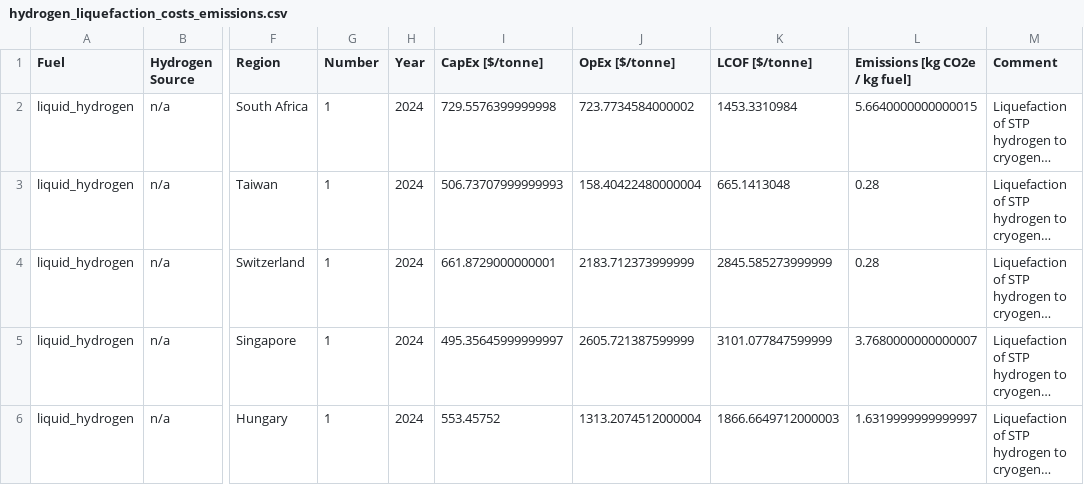
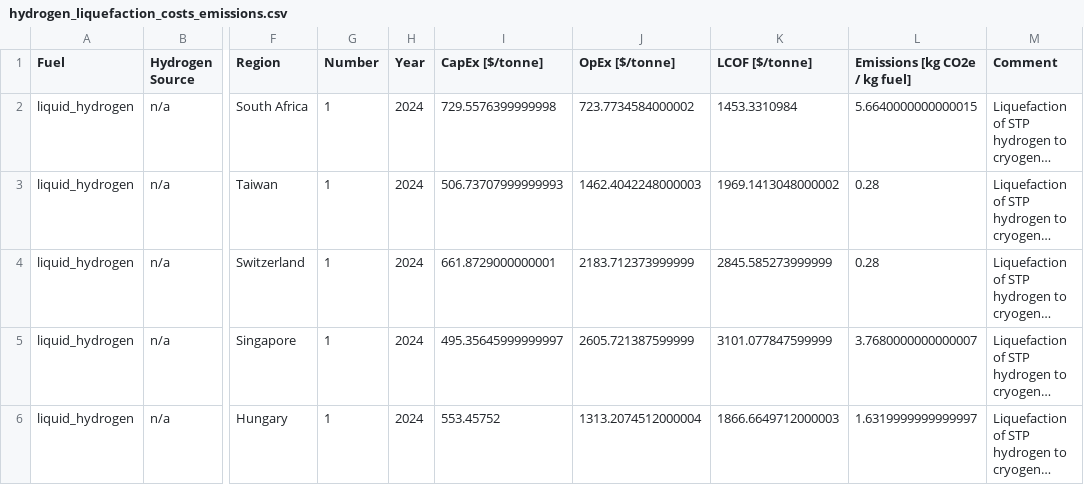
Before and after one commit to mcsc-impact-climate/MIT_NavigaTE_inputs, a CSV file: input_fuel_pathway_data/process/hydrogen_liquefaction_costs_emissions.csv, drawn as a sheet; only a part is shown, gaps mark what is left out; long unchanged cells end in …; the diff names each change by its address in the sheet, - before the commit and + after, or states it on an @@ line.

Commit message:
Updated fuel supply chain results to most recent

```diff
--- a/input_fuel_pathway_data/process/hydrogen_liquefaction_costs_emissions.csv
+++ b/input_fuel_pathway_data/process/hydrogen_liquefaction_costs_emissions.csv
-J3 (OpEx [$/tonne]): 158.40422480000004
+J3 (OpEx [$/tonne]): 1462.4042248000003
-K3 (LCOF [$/tonne]): 665.1413048
+K3 (LCOF [$/tonne]): 1969.1413048000002
```
Also changed, not shown: input_fuel_pathway_data/process/hydrogen_compression_costs_emissions.csv, input_fuel_pathway_data/production/FTdiesel_costs_emissions.csv, 7 other files.
